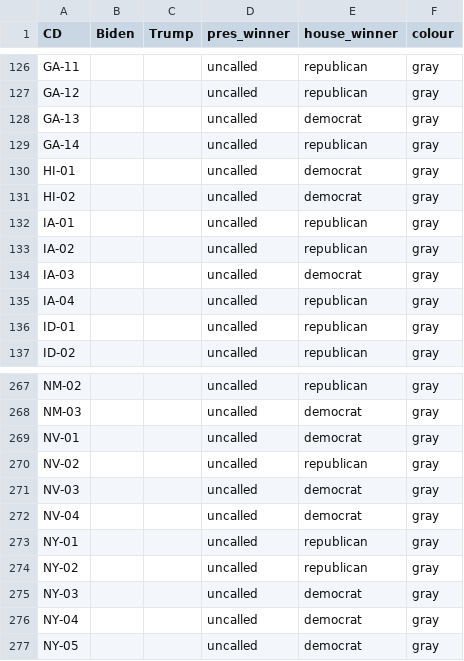
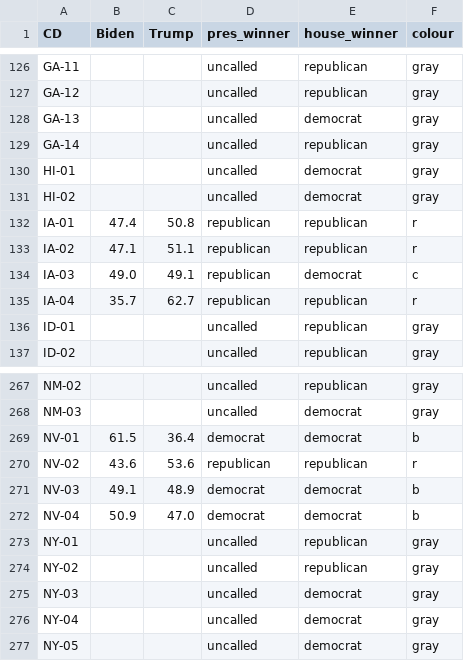
Before and after one commit to CDJB-pol/stackexchange, a CSV file: questions/60234/results.csv, drawn as a sheet; only a part is shown, gaps mark what is left out; the diff covers the shown part only.

```diff
--- a/questions/60234/results.csv
+++ b/questions/60234/results.csv
@@ -131,6 +131,6 @@ HI-01,,,uncalled,democrat,gray
 HI-02,,,uncalled,democrat,gray
-IA-01,,,uncalled,republican,gray
-IA-02,,,uncalled,republican,gray
-IA-03,,,uncalled,democrat,gray
-IA-04,,,uncalled,republican,gray
+IA-01,47.4,50.8,republican,republican,r
+IA-02,47.1,51.1,republican,republican,r
+IA-03,49.0,49.1,republican,democrat,c
+IA-04,35.7,62.7,republican,republican,r
 ID-01,,,uncalled,republican,gray
@@ -268,6 +268,6 @@ NM-02,,,uncalled,republican,gray
 NM-03,,,uncalled,democrat,gray
-NV-01,,,uncalled,democrat,gray
-NV-02,,,uncalled,republican,gray
-NV-03,,,uncalled,democrat,gray
-NV-04,,,uncalled,democrat,gray
+NV-01,61.5,36.4,democrat,democrat,b
+NV-02,43.6,53.6,republican,republican,r
+NV-03,49.1,48.9,democrat,democrat,b
+NV-04,50.9,47.0,democrat,democrat,b
 NY-01,,,uncalled,republican,gray
```
Also changed, not shown: 80 edited cells elsewhere in this file, 2 other files.
